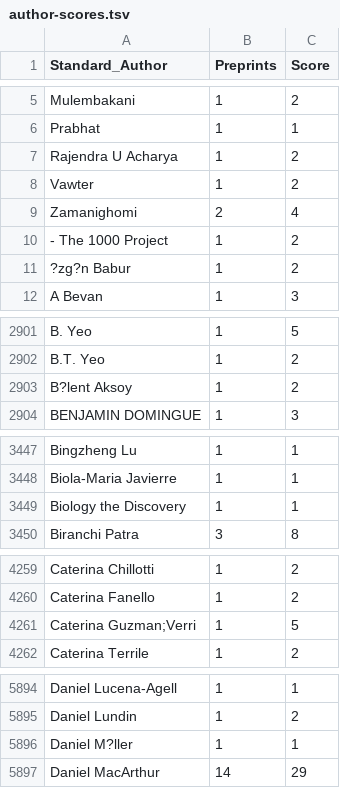
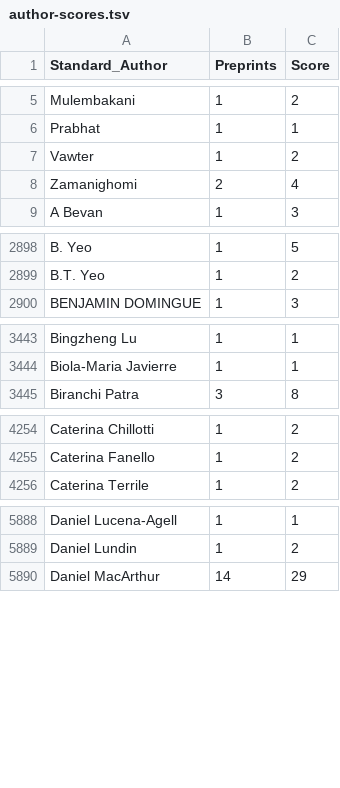
Before and after one commit to dhimmel/biorxiv-licenses, a TSV file: data/author-scores.tsv, drawn as a sheet; only a part is shown, gaps mark what is left out; removed rows and columns are numbered as before the commit, all else as after; the diff covers the shown part only; the diff names each change by its address in the sheet, - before the commit and + after, or states it on an @@ line.

```diff
--- a/data/author-scores.tsv
+++ b/data/author-scores.tsv
-row 7: Rajendra U Acharya | 1 | 2
-row 10: - The 1000 Project | 1 | 2
-row 11: ?zg?n Babur | 1 | 2
-row 2903: B?lent Aksoy | 1 | 2
-row 3449: Biology the Discovery | 1 | 1
-row 4261: Caterina Guzman;Verri | 1 | 5
-row 5896: Daniel M?ller | 1 | 1
```
Also changed, not shown: 1 added row, 2 removed rows and 2 edited cells elsewhere in this file, 6 other files.
